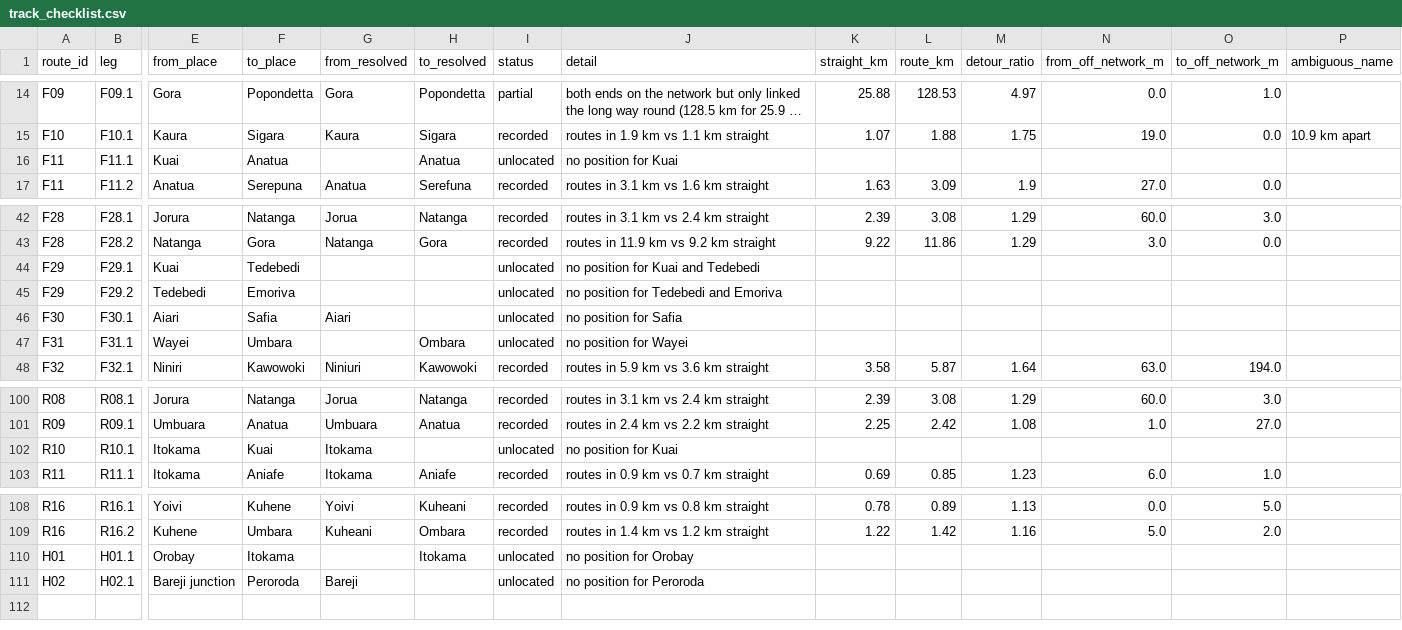
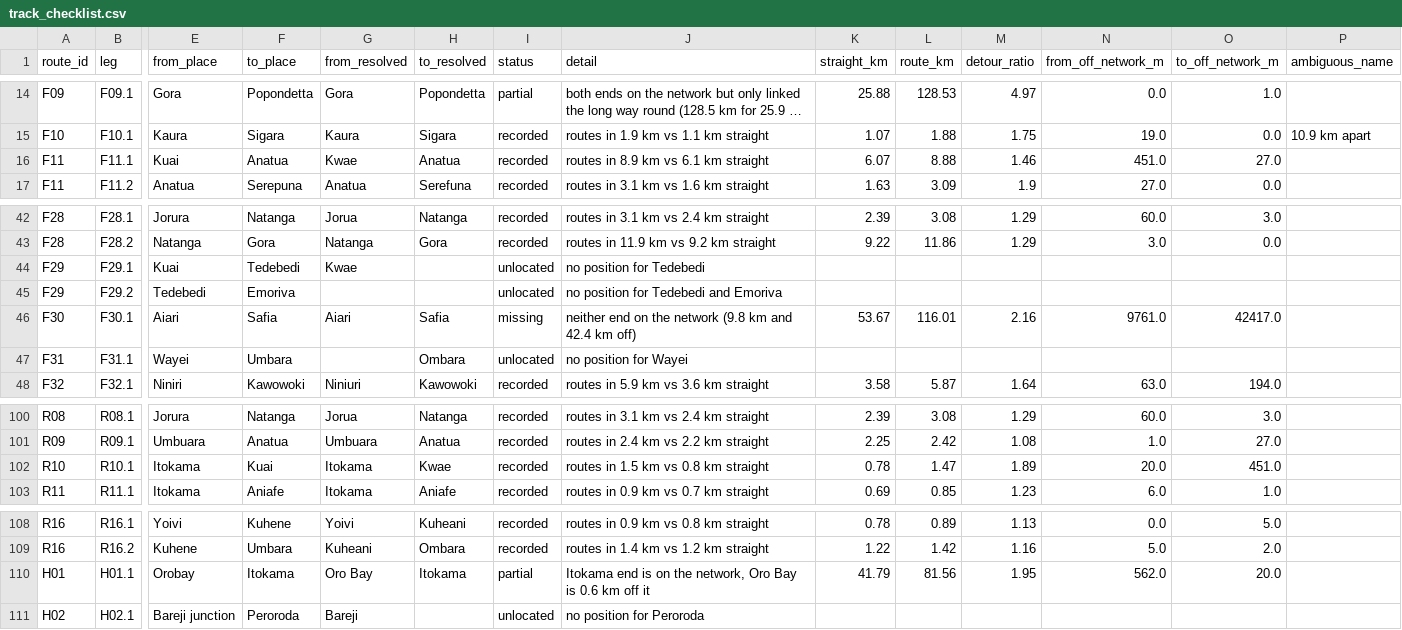
Before and after one commit to wtunsworth-a11y/MCA_Tracks, a CSV file: outputs/access/track_checklist.csv, drawn as a sheet; only a part is shown, gaps mark what is left out; long unchanged cells end in …; the diff covers the shown part only; the diff names each change by its address in the sheet, - before the commit and + after, or states it on an @@ line.

```diff
--- a/outputs/access/track_checklist.csv
+++ b/outputs/access/track_checklist.csv
-G16 (from_resolved): (empty)
+G16 (from_resolved): Kwae
-I16 (status): unlocated
+I16 (status): recorded
-J16 (detail): no position for Kuai
+J16 (detail): routes in 8.9 km vs 6.1 km straight
-K16 (straight_km): (empty)
+K16 (straight_km): 6.07
-L16 (route_km): (empty)
+L16 (route_km): 8.88
-M16 (detour_ratio): (empty)
+M16 (detour_ratio): 1.46
-N16 (from_off_network_m): (empty)
+N16 (from_off_network_m): 451.0
-O16 (to_off_network_m): (empty)
+O16 (to_off_network_m): 27.0
-G44 (from_resolved): (empty)
+G44 (from_resolved): Kwae
-J44 (detail): no position for Kuai and Tedebedi
+J44 (detail): no position for Tedebedi
-H46 (to_resolved): (empty)
+H46 (to_resolved): Safia
-I46 (status): unlocated
+I46 (status): missing
-J46 (detail): no position for Safia
+J46 (detail): neither end on the network (9.8 km and 42.4 km off)
-K46 (straight_km): (empty)
+K46 (straight_km): 53.67
-L46 (route_km): (empty)
+L46 (route_km): 116.01
-M46 (detour_ratio): (empty)
+M46 (detour_ratio): 2.16
-N46 (from_off_network_m): (empty)
+N46 (from_off_network_m): 9761.0
-O46 (to_off_network_m): (empty)
+O46 (to_off_network_m): 42417.0
-H102 (to_resolved): (empty)
+H102 (to_resolved): Kwae
-I102 (status): unlocated
+I102 (status): recorded
-J102 (detail): no position for Kuai
+J102 (detail): routes in 1.5 km vs 0.8 km straight
-K102 (straight_km): (empty)
+K102 (straight_km): 0.78
-L102 (route_km): (empty)
+L102 (route_km): 1.47
-M102 (detour_ratio): (empty)
+M102 (detour_ratio): 1.89
-N102 (from_off_network_m): (empty)
+N102 (from_off_network_m): 20.0
-O102 (to_off_network_m): (empty)
+O102 (to_off_network_m): 451.0
-G110 (from_resolved): (empty)
+G110 (from_resolved): Oro Bay
-I110 (status): unlocated
+I110 (status): partial
-J110 (detail): no position for Orobay
+J110 (detail): Itokama end is on the network, Oro Bay is 0.6 km off it
-K110 (straight_km): (empty)
+K110 (straight_km): 41.79
-L110 (route_km): (empty)
+L110 (route_km): 81.56
-M110 (detour_ratio): (empty)
+M110 (detour_ratio): 1.95
-N110 (from_off_network_m): (empty)
+N110 (from_off_network_m): 562.0
-O110 (to_off_network_m): (empty)
+O110 (to_off_network_m): 20.0
```
Also changed, not shown: 4 edited cells elsewhere in this file, data/reference/place_aliases.csv, 4 other files.
